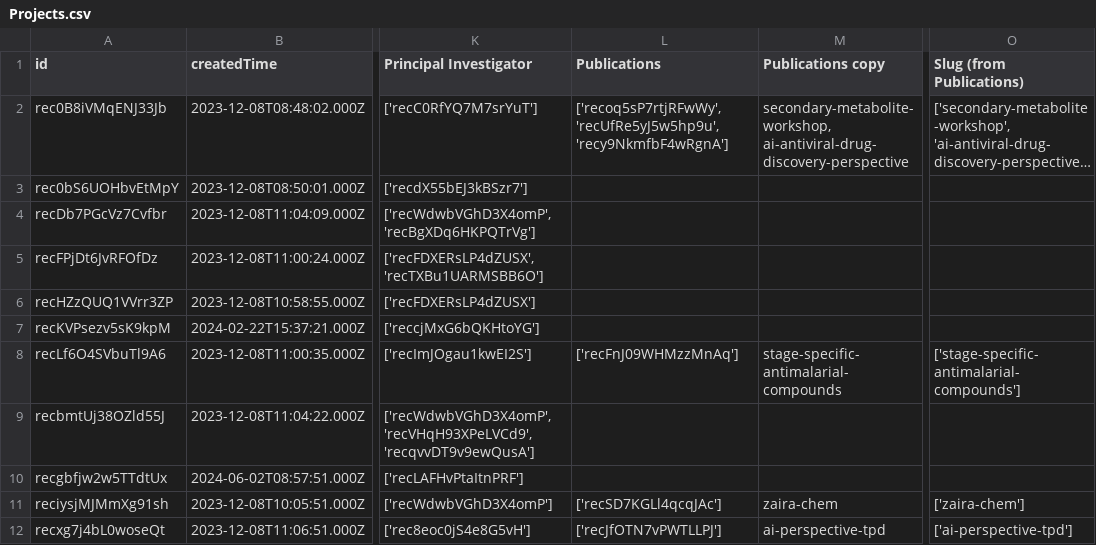
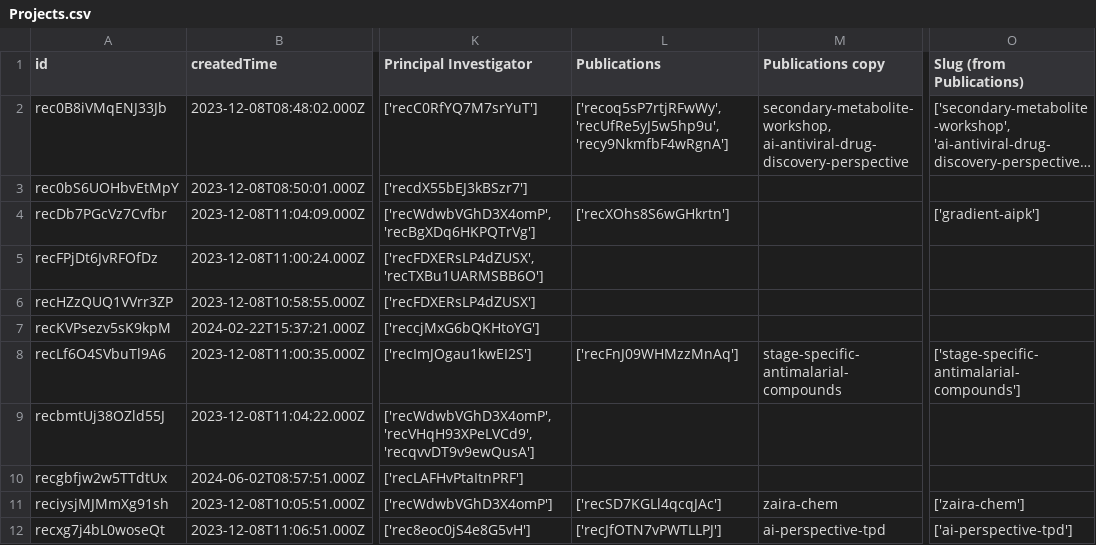
Before and after one commit to ersilia-os/ersilia-stats, a CSV file: data/Projects.csv, drawn as a sheet; only a part is shown, gaps mark what is left out; long unchanged cells end in …; the diff names each change by its address in the sheet, - before the commit and + after, or states it on an @@ line.

```diff
--- a/data/Projects.csv
+++ b/data/Projects.csv
-L4 (Publications): (empty)
+L4 (Publications): ['recXOhs8S6wGHkrtn']
-O4 (Slug (from Publications)): (empty)
+O4 (Slug (from Publications)): ['gradient-aipk']
```
Also changed, not shown: 14 other files.
